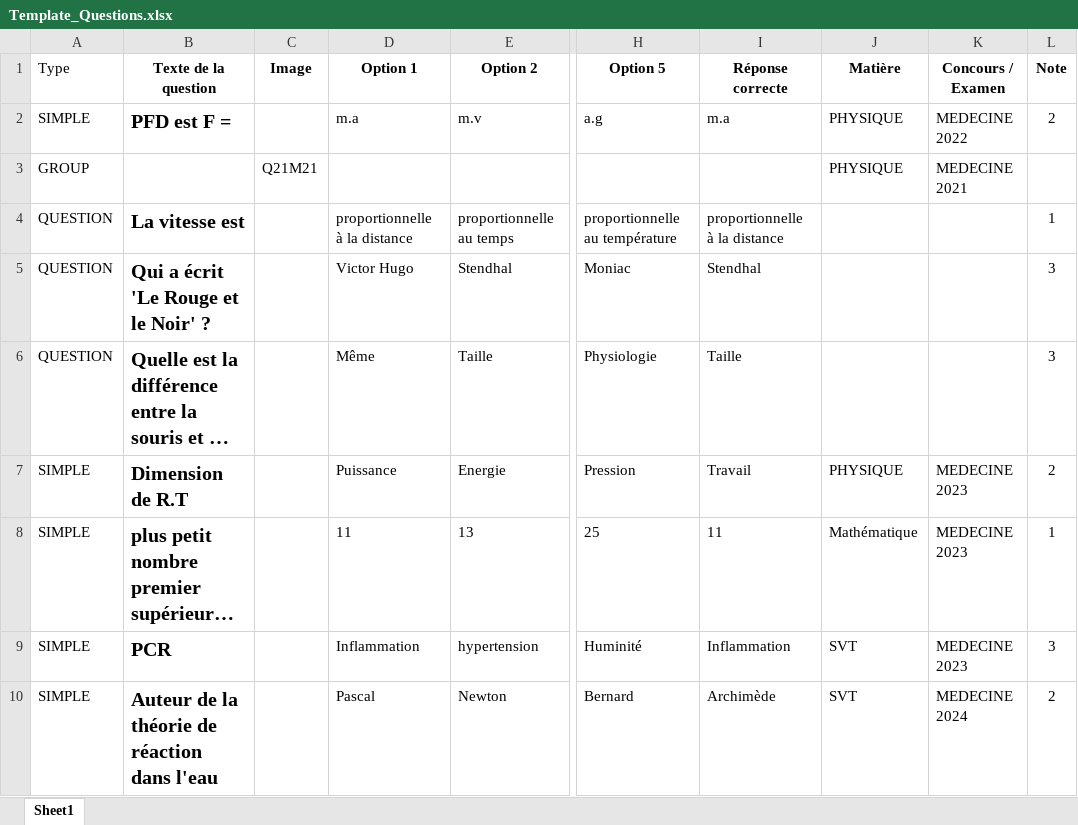
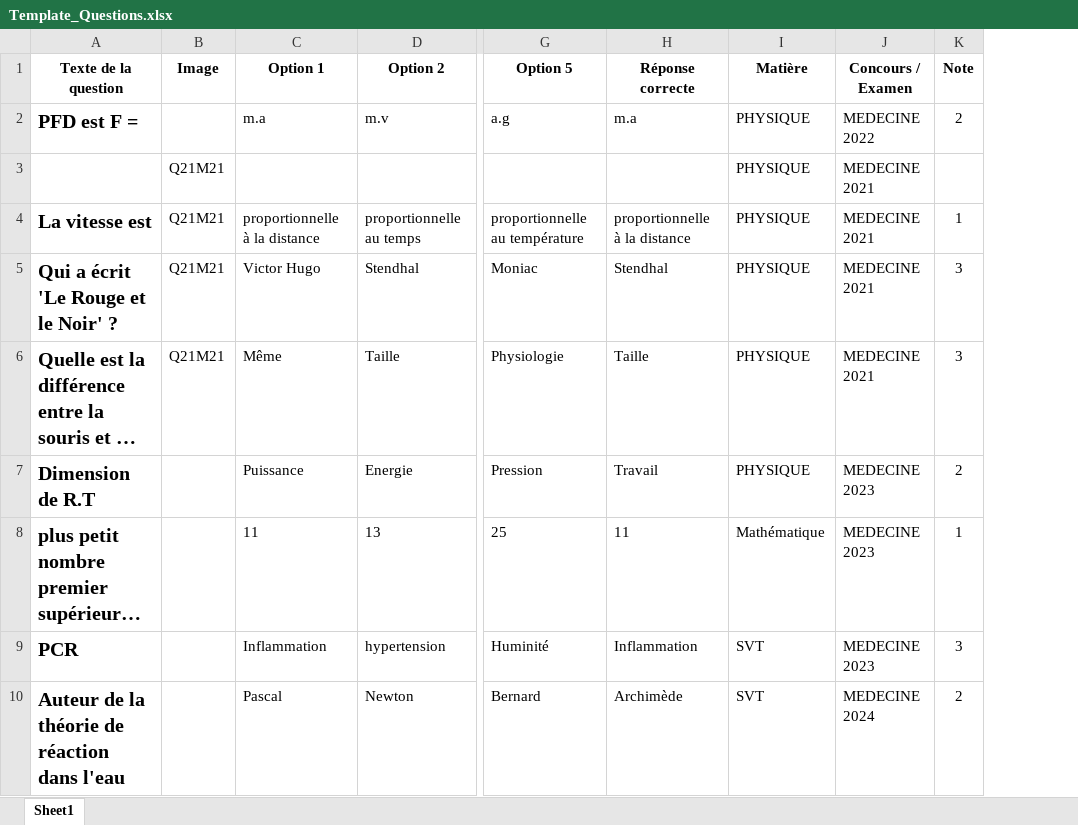
Before and after one commit to moulaycherif/MED-CONTEST, an Excel workbook: Template_Questions.xlsx, sheet Sheet1, drawn as a sheet; only a part is shown, gaps mark what is left out; long unchanged cells end in …; values as stored, in another font and other column widths than the file's, no borders; removed rows and columns are numbered as before the commit, all else as after; the diff names each change by its address in the sheet, - before the commit and + after, or states it on an @@ line.

Commit message:
Fix Excel import + QCM display

```diff
--- a/Template_Questions.xlsx (sheet Sheet1)
+++ b/Template_Questions.xlsx (sheet Sheet1)
-column A (Type), rows 2-10: SIMPLE | GROUP | QUESTION | QUESTION | QUESTION | SIMPLE | SIMPLE | SIMPLE | SIMPLE
-B4:B6 (Image): (empty)
+B4:B6 (Image): Q21M21
-I4:I6 (Matière): (empty)
+I4:I6 (Matière): PHYSIQUE
-J4:J6 (Concours / Examen): (empty)
+J4:J6 (Concours / Examen): MEDECINE 2021
```
